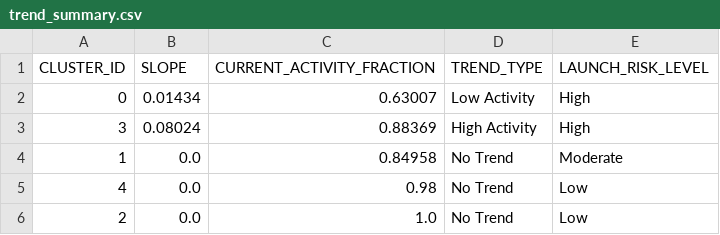
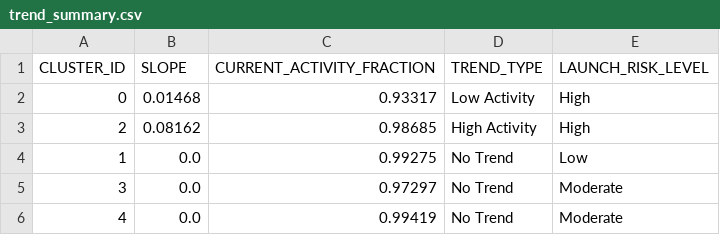
Before and after one commit to Sushrut2007/SpaceDebrisRadar.AI, a CSV file: data/outputs/trend_summary.csv, drawn as a sheet.

```diff
--- a/data/outputs/trend_summary.csv
+++ b/data/outputs/trend_summary.csv
@@ -1,6 +1,6 @@
 CLUSTER_ID,SLOPE,CURRENT_ACTIVITY_FRACTION,TREND_TYPE,LAUNCH_RISK_LEVEL
-0,0.01434,0.63007,Low Activity,High
-3,0.08024,0.88369,High Activity,High
-1,0.0,0.84958,No Trend,Moderate
-4,0.0,0.98,No Trend,Low
-2,0.0,1.0,No Trend,Low
+0,0.01468,0.93317,Low Activity,High
+2,0.08162,0.98685,High Activity,High
+1,0.0,0.99275,No Trend,Low
+3,0.0,0.97297,No Trend,Moderate
+4,0.0,0.99419,No Trend,Moderate
```
Also changed, not shown: 5 other files.
